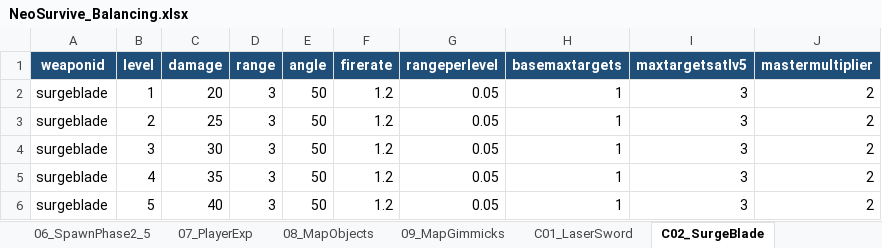
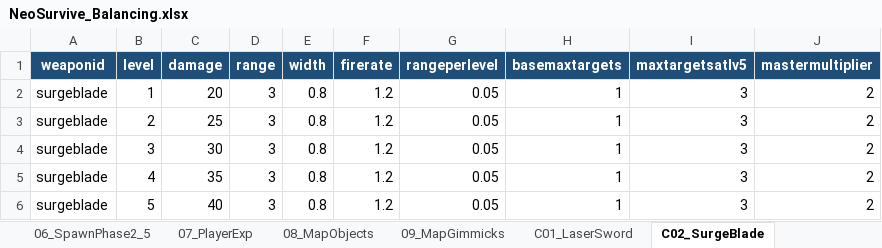
Before and after one commit to JLien0422/NeoSurvive, an Excel workbook: Tools/BalancingSheets/output/NeoSurvive_Balancing.xlsx, sheet C02_SurgeBlade, drawn as a sheet; values as stored, in another font and other column widths than the file's, no borders; conditional formats not drawn; the diff names each change by its address in the sheet, - before the commit and + after, or states it on an @@ line.

```diff
--- a/Tools/BalancingSheets/output/NeoSurvive_Balancing.xlsx (sheet C02_SurgeBlade)
+++ b/Tools/BalancingSheets/output/NeoSurvive_Balancing.xlsx (sheet C02_SurgeBlade)
-E1: angle
+E1: width
-E2:E6 (width): 50
+E2:E6 (width): 0.8
```
Also changed, not shown: 1 other file.
